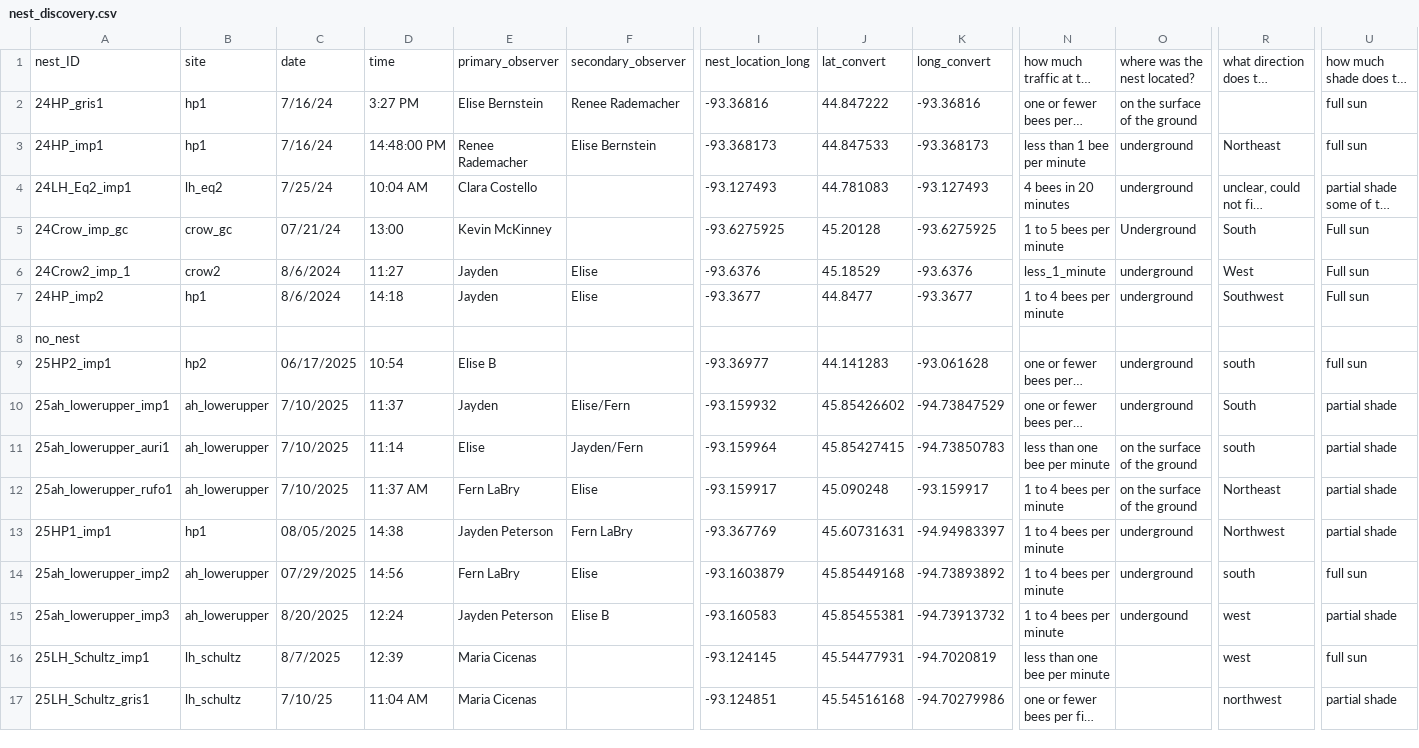
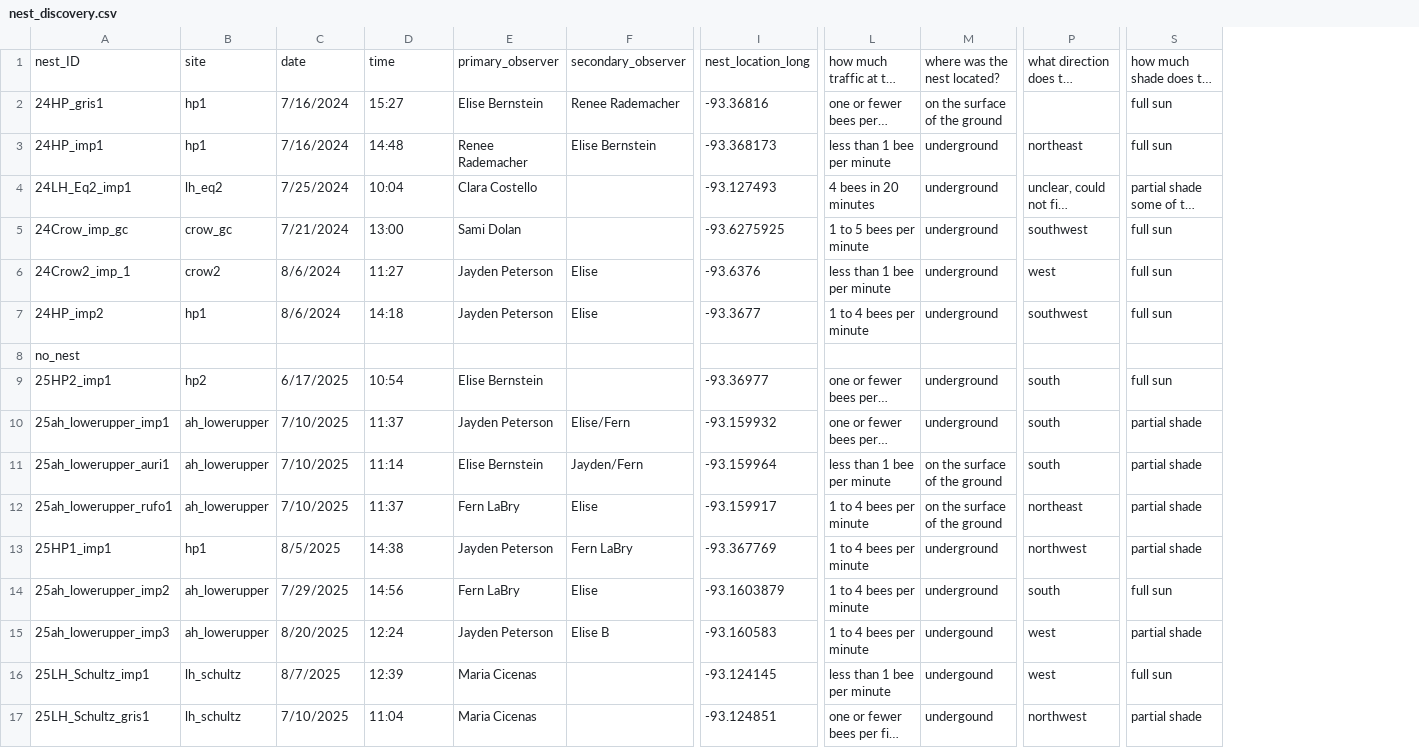
Before and after one commit to elaineceleste/Nest_Quest, a CSV file: nest_discovery.csv, drawn as a sheet; only a part is shown, gaps mark what is left out; long unchanged cells end in …; removed rows and columns are numbered as before the commit, all else as after; the diff covers the shown part only; the diff names each change by its address in the sheet, - before the commit and + after, or states it on an @@ line.

```diff
--- a/nest_discovery.csv
+++ b/nest_discovery.csv
-column J, rows 1-17: lat_convert | 44.847222 | 44.847533 | 44.781083 | 45.20128 | 45.18529 | 44.8477 |  | 44.141283 | 45.85426602 | 45.85427415 | 45.090248 | 45.60731631 | 45.85449168 | 45.85455381 | 45.54477931 | 45.54516168
-column K, rows 1-17: long_convert | -93.36816 | -93.368173 | -93.127493 | -93.6275925 | -93.6376 | -93.3677 |  | -93.061628 | -94.73847529 | -94.73850783 | -93.159917 | -94.94983397 | -94.73893892 | -94.73913732 | -94.7020819 | -94.70279986
-C2:C3: 7/16/24
+C2:C3: 7/16/2024
-D2: 3:27 PM
+D2: 15:27
-D3: 14:48:00 PM
+D3: 14:48
-P3: Northeast
+P3: northeast
-C4: 7/25/24
+C4: 7/25/2024
-D4: 10:04 AM
+D4: 10:04
-C5: 07/21/24
+C5: 7/21/2024
-E5: Kevin McKinney
+E5: Sami Dolan
-M5: Underground
+M5: underground
-P5: South
+P5: southwest
-S5:S7: Full sun
+S5:S7: full sun
-E6:E7: Jayden
+E6:E7: Jayden Peterson
-L6: less_1_minute
+L6: less than 1 bee per minute
-P6: West
+P6: west
-P7: Southwest
+P7: southwest
-C9: 06/17/2025
+C9: 6/17/2025
-E9: Elise B
+E9: Elise Bernstein
-E10: Jayden
+E10: Jayden Peterson
-P10: South
+P10: south
-E11: Elise
+E11: Elise Bernstein
-L11: less than one bee per minute
+L11: less than 1 bee per minute
-D12: 11:37 AM
+D12: 11:37
-P12: Northeast
+P12: northeast
-C13: 08/05/2025
+C13: 8/5/2025
-P13: Northwest
+P13: northwest
-C14: 07/29/2025
+C14: 7/29/2025
-L16: less than one bee per minute
+L16: less than 1 bee per minute
-M16:M17: (empty)
+M16:M17: undergound
-C17: 7/10/25
+C17: 7/10/2025
-D17: 11:04 AM
+D17: 11:04
```
Also changed, not shown: 4 edited cells elsewhere in this file, 4 other files.
